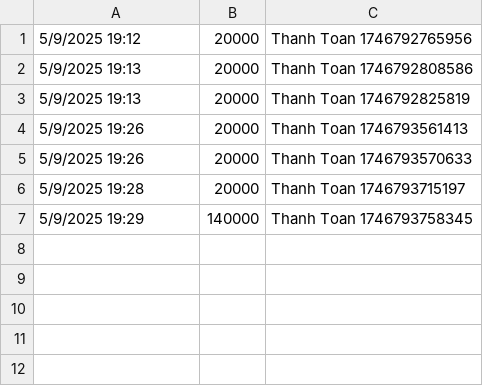
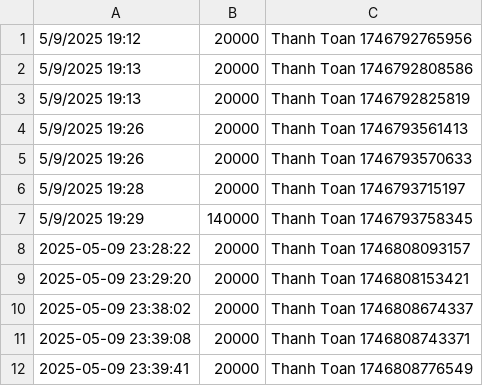
Before and after one commit to phuchuy242/Quan_Ly_Tap_Hoa, a CSV file: data/thongtinchuyenkhoan.csv, drawn as a sheet; the diff names each change by its address in the sheet, - before the commit and + after, or states it on an @@ line.

Commit message:
sao ke va bang thong ke va cac chuc nang khac

```diff
--- a/data/thongtinchuyenkhoan.csv
+++ b/data/thongtinchuyenkhoan.csv
+row 8: 2025-05-09 23:28:22 | 20000 | Thanh Toan 1746808093157
+row 9: 2025-05-09 23:29:20 | 20000 | Thanh Toan 1746808153421
+row 10: 2025-05-09 23:38:02 | 20000 | Thanh Toan 1746808674337
+row 11: 2025-05-09 23:39:08 | 20000 | Thanh Toan 1746808743371
+row 12: 2025-05-09 23:39:41 | 20000 | Thanh Toan 1746808776549
```
Also changed, not shown: data/sanpham.csv, 14 other files.
